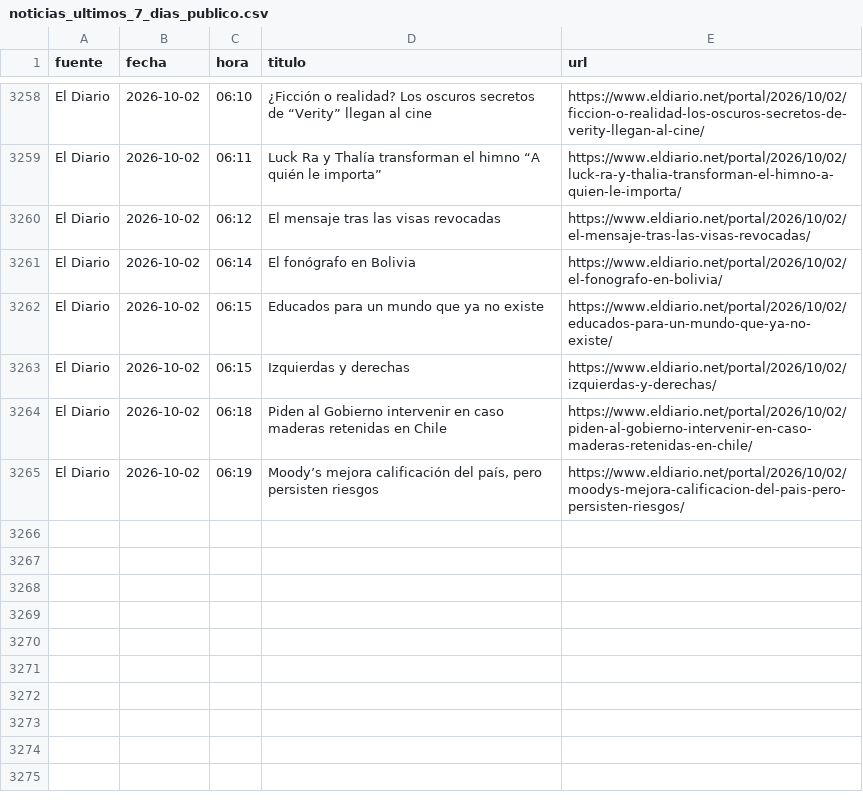
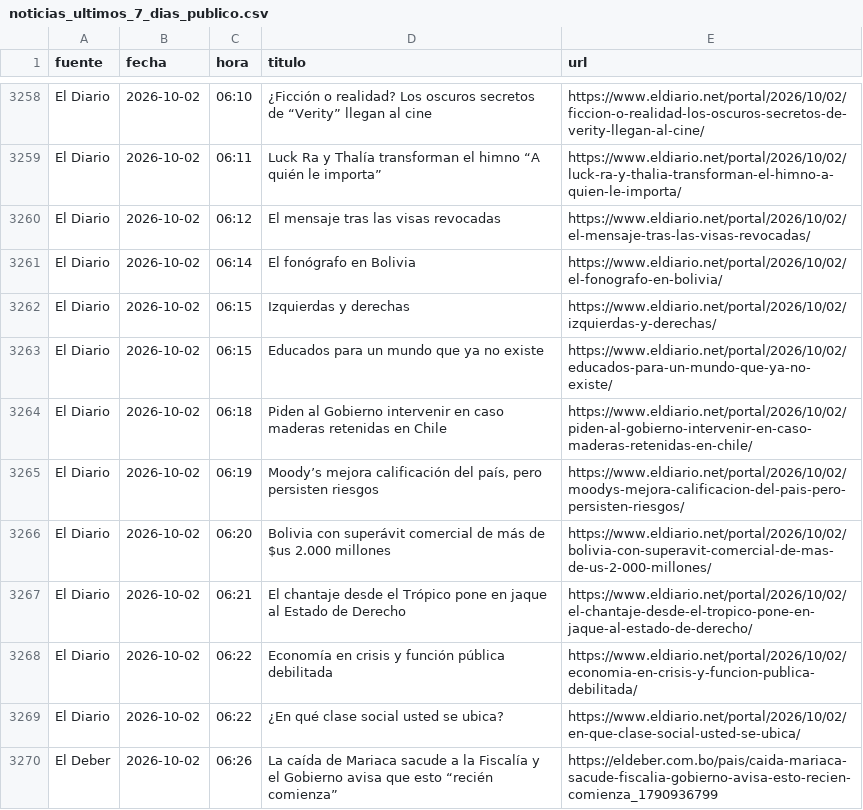
Before and after one commit to BohozX/Indices-de-Incertidumbre, a CSV file: noticias_ultimos_7_dias_publico.csv, drawn as a sheet; only a part is shown, gaps mark what is left out; the diff covers the shown part only.

```diff
--- a/noticias_ultimos_7_dias_publico.csv
+++ b/noticias_ultimos_7_dias_publico.csv
@@ -3261,5 +3261,10 @@ El Diario,2026-10-02,06:12,El mensaje tras las visas revocadas,https://www.eldia
 El Diario,2026-10-02,06:14,El fonógrafo en Bolivia,https://www.eldiario.net/portal/2026/10/02/el-fonografo-en-bolivia/
+El Diario,2026-10-02,06:15,Izquierdas y derechas,https://www.eldiario.net/portal/2026/10/02/izquierdas-y-derechas/
 El Diario,2026-10-02,06:15,Educados para un mundo que ya no existe,https://www.eldiario.net/portal/2026/10/02/educados-para-un-mundo-que-ya-no-existe/
-El Diario,2026-10-02,06:15,Izquierdas y derechas,https://www.eldiario.net/portal/2026/10/02/izquierdas-y-derechas/
 El Diario,2026-10-02,06:18,Piden al Gobierno intervenir en caso maderas retenidas en Chile,https://www.eldiario.net/portal/2026/10/02/piden-al-gobierno-intervenir-en-caso-maderas-retenidas-en-chile/
 El Diario,2026-10-02,06:19,"Moody’s mejora calificación del país, pero persisten riesgos",https://www.eldiario.net/portal/2026/10/02/moodys-mejora-calificacion-del-pais-pero-persisten-riesgos/
+El Diario,2026-10-02,06:20,Bolivia con superávit comercial de más de $us 2.000 millones,https://www.eldiario.net/portal/2026/10/02/bolivia-con-superavit-comercial-de-mas-de-us-2-000-millones/
+El Diario,2026-10-02,06:21,El chantaje desde el Trópico pone en jaque al Estado de Derecho,https://www.eldiario.net/portal/2026/10/02/el-chantaje-desde-el-tropico-pone-en-jaque-al-estado-de-derecho/
+El Diario,2026-10-02,06:22,Economía en crisis y función pública debilitada,https://www.eldiario.net/portal/2026/10/02/economia-en-crisis-y-funcion-publica-debilitada/
+El Diario,2026-10-02,06:22,¿En qué clase social usted se ubica?,https://www.eldiario.net/portal/2026/10/02/en-que-clase-social-usted-se-ubica/
+El Deber,2026-10-02,06:26,La caída de Mariaca sacude a la Fiscalía y el Gobierno avisa que esto “recién comienza”,https://eldeber.com.bo/pais/caida-mariaca-sacude-fiscalia-gobierno-avisa-esto-recien-comienza_1790936799
```
Also changed, not shown: 14 moved rows elsewhere in this file, 1 other file.
